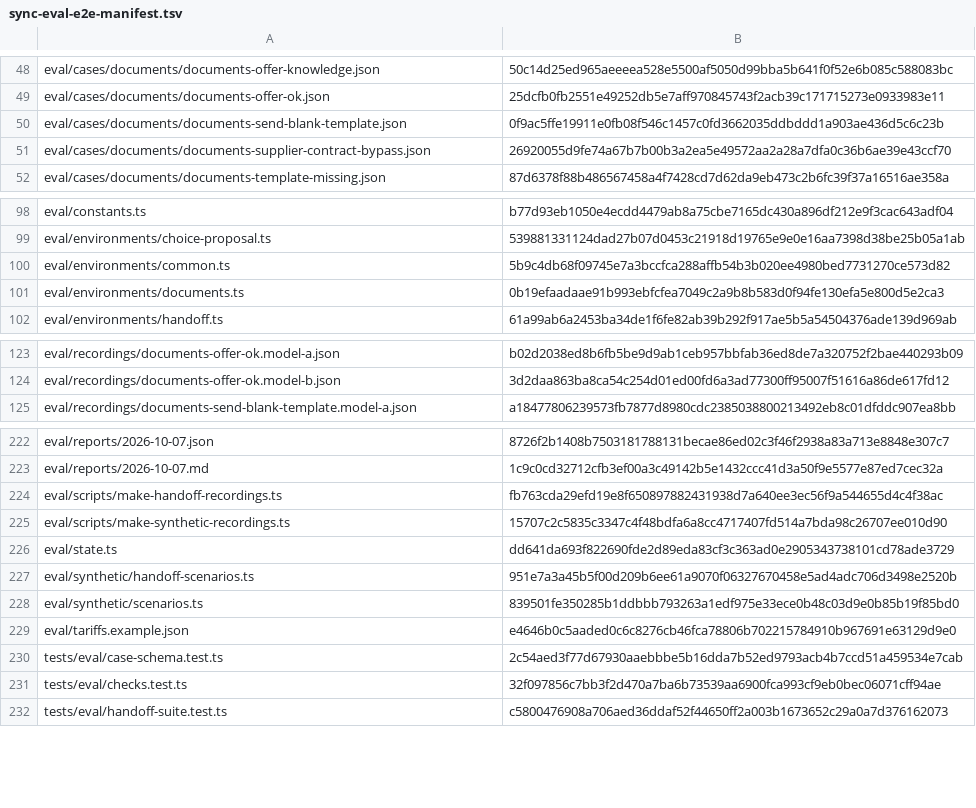
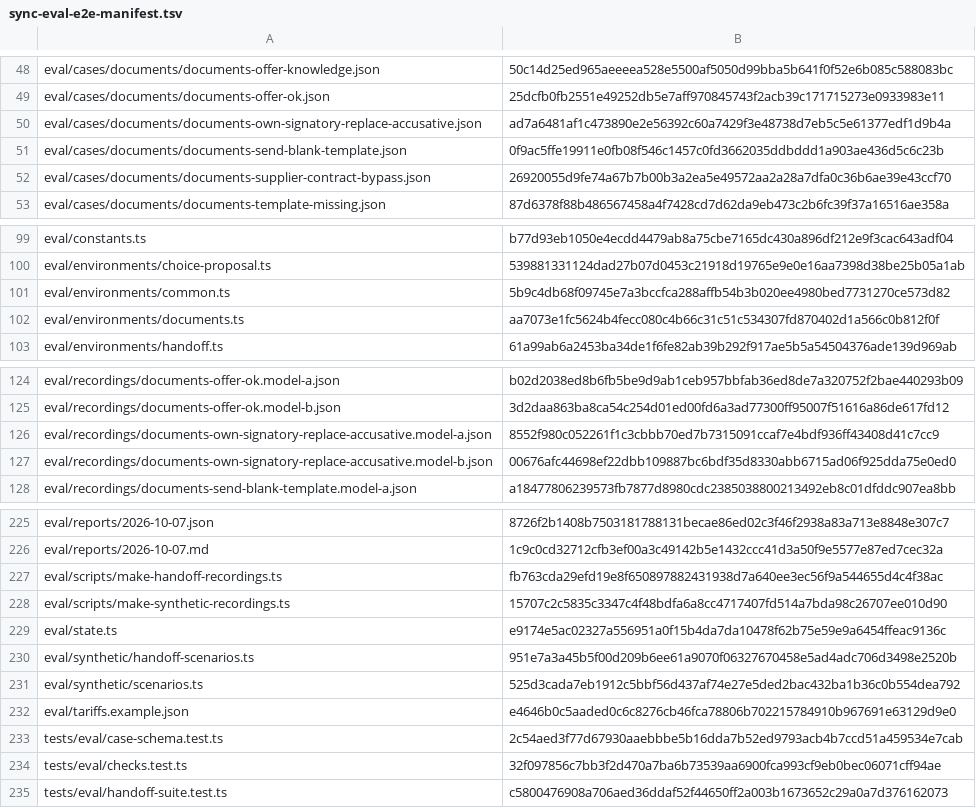
Before and after one commit to dediukhinpa/pragmatica-ai-v2, a TSV file: tools/sync-eval-e2e-manifest.tsv, drawn as a sheet; only a part is shown, gaps mark what is left out.

Commit message:
Add eval case for replacing the own signatory named in the accusative case

```diff
--- a/tools/sync-eval-e2e-manifest.tsv
+++ b/tools/sync-eval-e2e-manifest.tsv
@@ -49,2 +49,3 @@ eval/cases/documents/documents-offer-knowledge.json	50c14d25ed965aeeeea528e5500a
 eval/cases/documents/documents-offer-ok.json	25dcfb0fb2551e49252db5e7aff970845743f2acb39c171715273e0933983e11
+eval/cases/documents/documents-own-signatory-replace-accusative.json	ad7a6481af1c473890e2e56392c60a7429f3e48738d7eb5c5e61377edf1d9b4a
 eval/cases/documents/documents-send-blank-template.json	0f9ac5ffe19911e0fb08f546c1457c0fd3662035ddbddd1a903ae436d5c6c23b
@@ -100,3 +101,3 @@ eval/environments/choice-proposal.ts	539881331124dad27b07d0453c21918d19765e9e0e1
 eval/environments/common.ts	5b9c4db68f09745e7a3bccfca288affb54b3b020ee4980bed7731270ce573d82
-eval/environments/documents.ts	0b19efaadaae91b993ebfcfea7049c2a9b8b583d0f94fe130efa5e800d5e2ca3
+eval/environments/documents.ts	aa7073e1fc5624b4fecc080c4b66c31c51c534307fd870402d1a566c0b812f0f
 eval/environments/handoff.ts	61a99ab6a2453ba34de1f6fe82ab39b292f917ae5b5a54504376ade139d969ab
@@ -124,2 +125,4 @@ eval/recordings/documents-offer-ok.model-a.json	b02d2038ed8b6fb5be9d9ab1ceb957bb
 eval/recordings/documents-offer-ok.model-b.json	3d2daa863ba8ca54c254d01ed00fd6a3ad77300ff95007f51616a86de617fd12
+eval/recordings/documents-own-signatory-replace-accusative.model-a.json	8552f980c052261f1c3cbbb70ed7b7315091ccaf7e4bdf936ff43408d41c7cc9
+eval/recordings/documents-own-signatory-replace-accusative.model-b.json	00676afc44698ef22dbb109887bc6bdf35d8330abb6715ad06f925dda75e0ed0
 eval/recordings/documents-send-blank-template.model-a.json	a18477806239573fb7877d8980cdc2385038800213492eb8c01dfddc907ea8bb
@@ -225,5 +228,5 @@ eval/scripts/make-handoff-recordings.ts	fb763cda29efd19e8f650897882431938d7a640e
 eval/scripts/make-synthetic-recordings.ts	15707c2c5835c3347c4f48bdfa6a8cc4717407fd514a7bda98c26707ee010d90
-eval/state.ts	dd641da693f822690fde2d89eda83cf3c363ad0e2905343738101cd78ade3729
+eval/state.ts	e9174e5ac02327a556951a0f15b4da7da10478f62b75e59e9a6454ffeac9136c
 eval/synthetic/handoff-scenarios.ts	951e7a3a45b5f00d209b6ee61a9070f06327670458e5ad4adc706d3498e2520b
-eval/synthetic/scenarios.ts	839501fe350285b1ddbbb793263a1edf975e33ece0b48c03d9e0b85b19f85bd0
+eval/synthetic/scenarios.ts	525d3cada7eb1912c5bbf56d437af74e27e5ded2bac432ba1b36c0b554dea792
 eval/tariffs.example.json	e4646b0c5aaded0c6c8276cb46fca78806b702215784910b967691e63129d9e0
```
Also changed, not shown: 13 other files.
